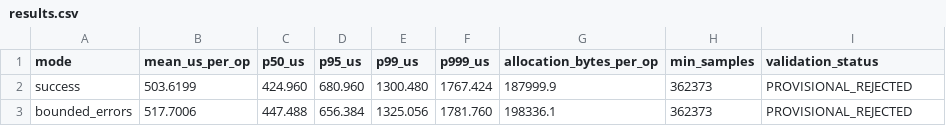
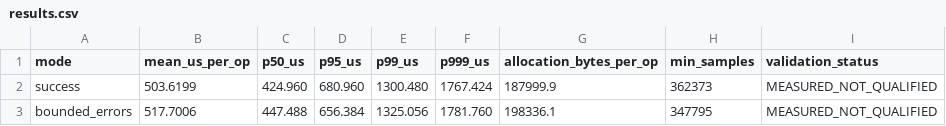
Before and after one commit to confluentlab/taas-enterprise-benchmark-evidence, a CSV file: evidence/core-engine/results.csv, drawn as a sheet.

```diff
--- a/evidence/core-engine/results.csv
+++ b/evidence/core-engine/results.csv
@@ -1,3 +1,3 @@
 mode,mean_us_per_op,p50_us,p95_us,p99_us,p999_us,allocation_bytes_per_op,min_samples,validation_status
-success,503.6199,424.960,680.960,1300.480,1767.424,187999.9,362373,PROVISIONAL_REJECTED
-bounded_errors,517.7006,447.488,656.384,1325.056,1781.760,198336.1,362373,PROVISIONAL_REJECTED
+success,503.6199,424.960,680.960,1300.480,1767.424,187999.9,362373,MEASURED_NOT_QUALIFIED
+bounded_errors,517.7006,447.488,656.384,1325.056,1781.760,198336.1,347795,MEASURED_NOT_QUALIFIED
```
Also changed, not shown: evidence/claims-matrix.csv, evidence/runtime-parity/protocol-matrix.csv, 48 other files.
